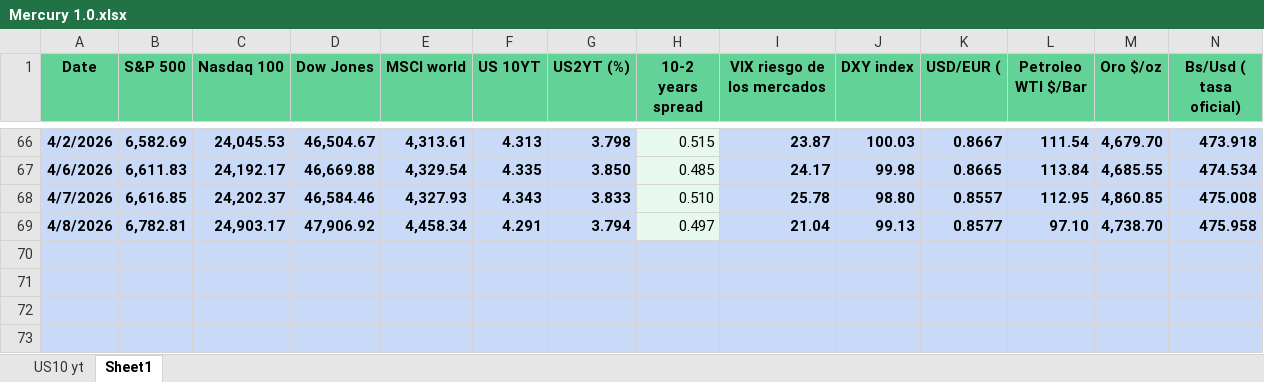
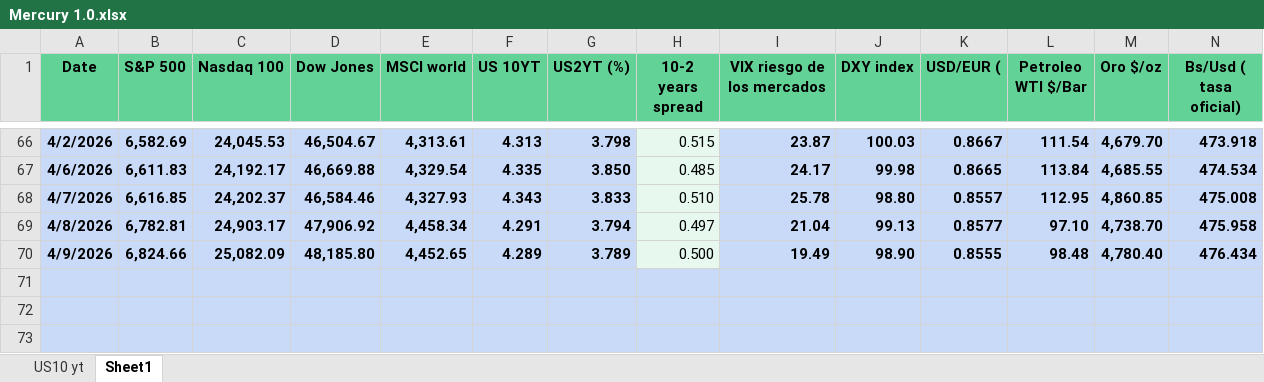
Before and after one commit to luislizardi/financial-dashboard, an Excel workbook: Mercury 1.0.xlsx, sheet Sheet1, drawn as a sheet; only a part is shown, gaps mark what is left out; values as stored, in another font and other column widths than the file's, no borders; conditional formats not drawn; rows hold the shown columns only; the diff names each change by its address in the sheet, - before the commit and + after, or states it on an @@ line.

Commit message:
Add files via upload

```diff
--- a/Mercury 1.0.xlsx (sheet Sheet1)
+++ b/Mercury 1.0.xlsx (sheet Sheet1)
-row 70: (empty)
+row 70: 4/9/2026 | 6,824.66 | 25,082.09 | 48,185.80 | 4,452.65 | 4.289 | 3.789 | 0.500 | 19.49 | 98.90 | 0.8555 | 98.48 | 4,780.40 | 476.434
-H70 fill: #C9DAF8
+H70 fill: #E7F9EF
```
